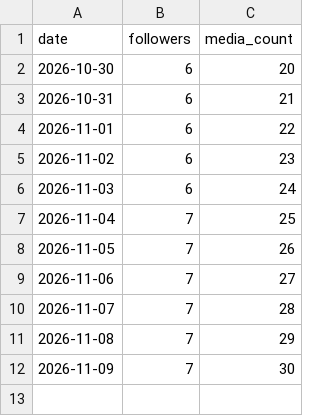
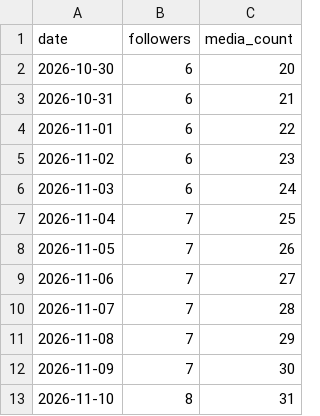
Before and after one commit to dhakadpd10/theaicommittee, a CSV file: content/analytics/followers.csv, drawn as a sheet; the diff names each change by its address in the sheet, - before the commit and + after, or states it on an @@ line.

```diff
--- a/content/analytics/followers.csv
+++ b/content/analytics/followers.csv
+row 13: 2026-11-10 | 8 | 31
```
Also changed, not shown: content/analytics/log.csv.
